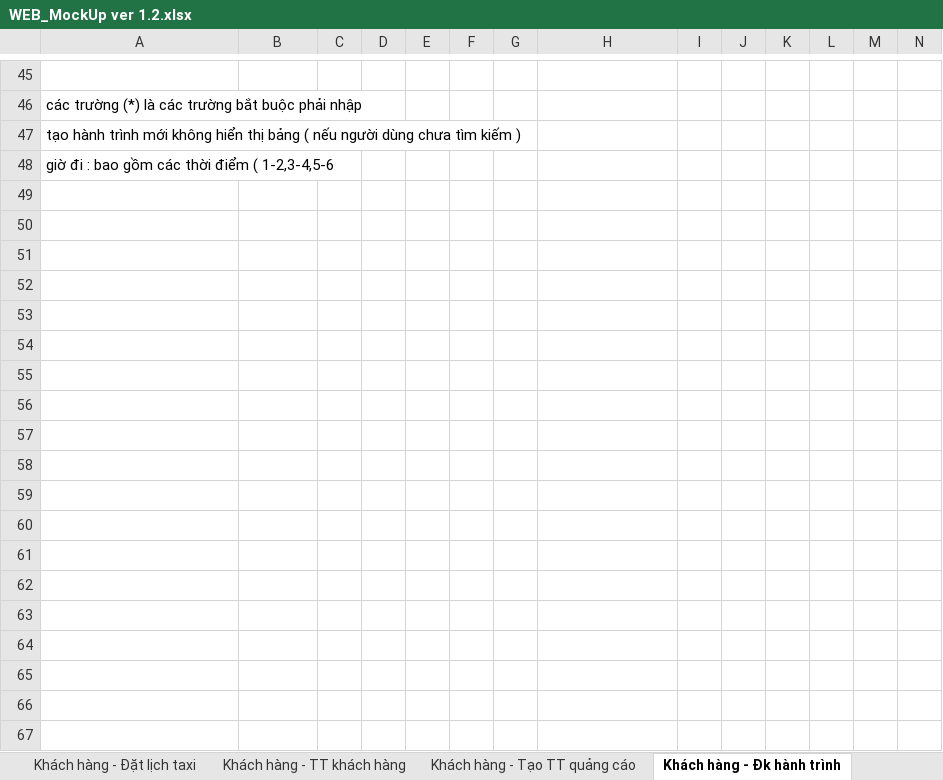
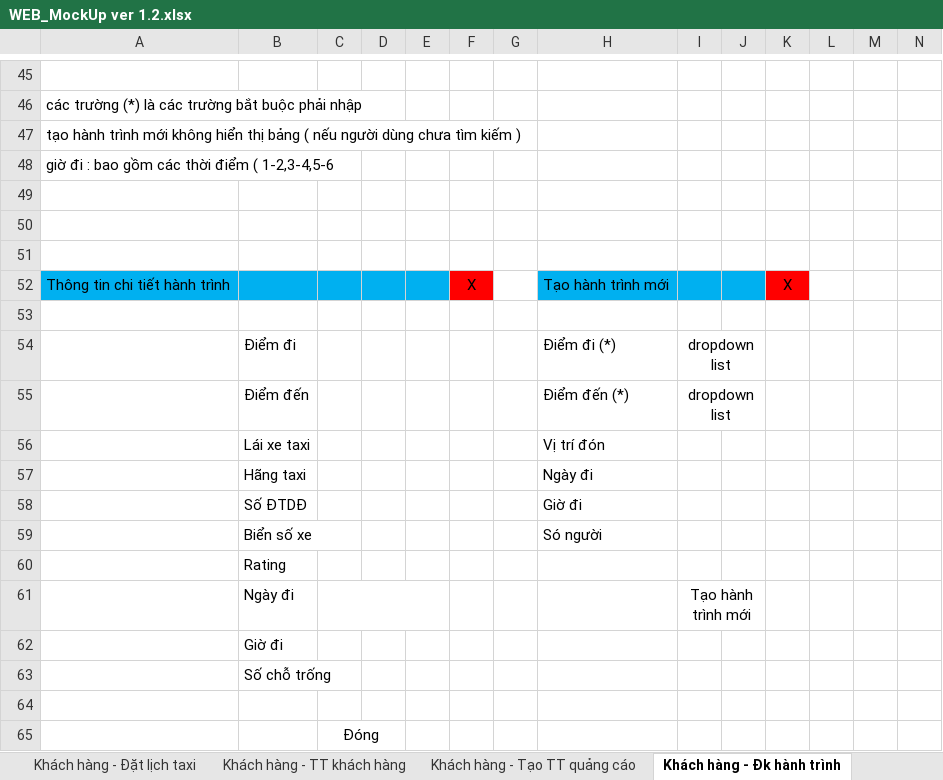
Before and after one commit to sangnvus/tns-project, an Excel workbook: References/Templates/Web MockUp/WEB_MockUp ver 1.2.xlsx, sheet Khách hàng - Đk hành trình, drawn as a sheet; only a part is shown, gaps mark what is left out; values as stored, in another font and other column widths than the file's, no borders; the diff covers the shown part only; the diff names each change by its address in the sheet, - before the commit and + after, or states it on an @@ line.

```diff
--- a/References/Templates/Web MockUp/WEB_MockUp ver 1.2.xlsx (sheet Khách hàng - Đk hành trình)
+++ b/References/Templates/Web MockUp/WEB_MockUp ver 1.2.xlsx (sheet Khách hàng - Đk hành trình)
+row 49: (empty)
+row 50: (empty)
+row 51: (empty)
+row 52: Thông tin chi tiết hành trình |  |  |  |  | X |  | Tạo hành trình mới |  |  | X
+row 53: (empty)
+row 54:  | Điểm đi |  |  |  |  |  | Điểm đi (*) | dropdown list
+row 55:  | Điểm đến |  |  |  |  |  | Điểm đến (*) | dropdown list
+row 56:  | Lái xe taxi |  |  |  |  |  | Vị trí đón
+row 57:  | Hãng taxi |  |  |  |  |  | Ngày đi
+row 58:  | Số ĐTDĐ |  |  |  |  |  | Giờ đi
+row 59:  | Biển số xe |  |  |  |  |  | Só người
+row 60:  | Rating
+row 61:  | Ngày đi |  |  |  |  |  |  | Tạo hành trình mới
+row 62:  | Giờ đi
+row 63:  | Số chỗ trống
+row 64: (empty)
+row 65:  |  | Đóng
```
Also changed, not shown: 11 added rows, 11 removed rows, 1 edited cell and merged cells elsewhere in this sheet, sheet Khách hàng - Đặt lịch taxi.
